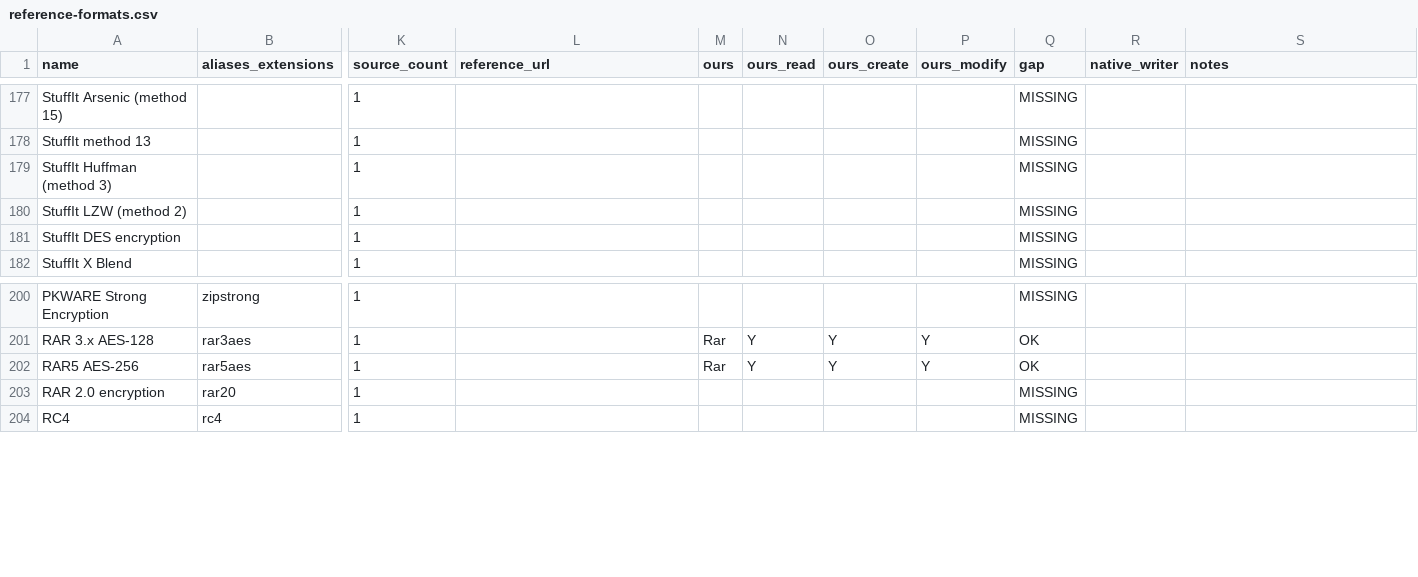
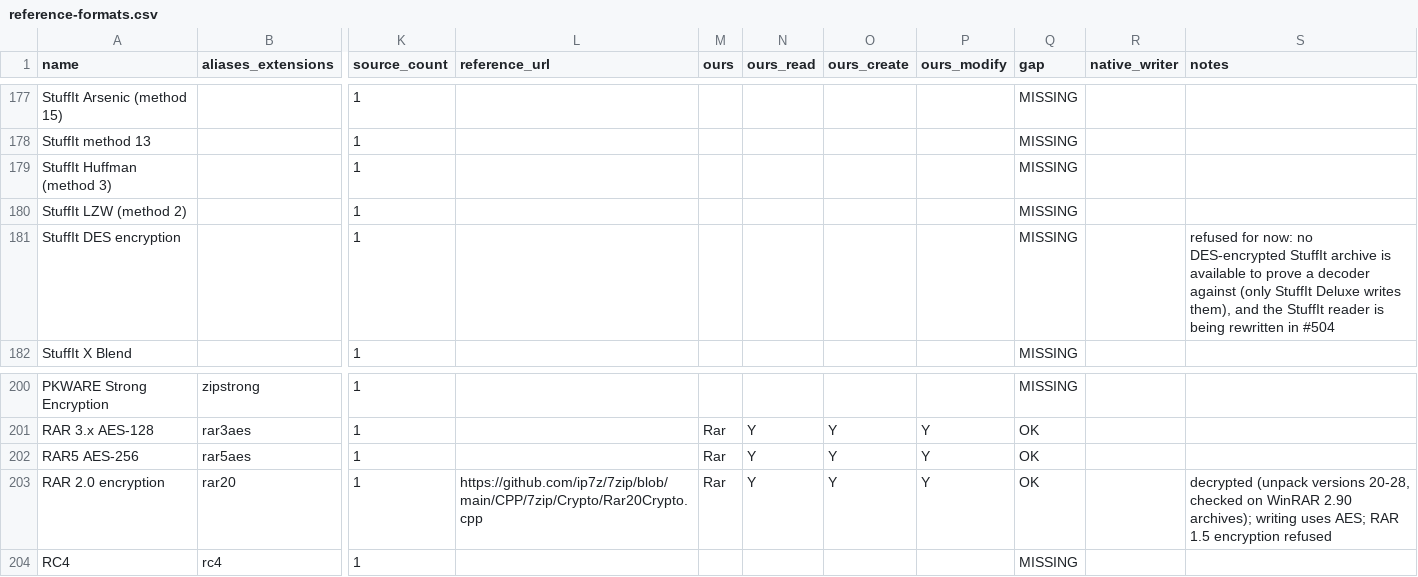
Before and after one commit to Hawkynt/CompressionWorkbench, a CSV file: docs/catalogue/reference-formats.csv, drawn as a sheet; only a part is shown, gaps mark what is left out; the diff names each change by its address in the sheet, - before the commit and + after, or states it on an @@ line.

Commit message:
# RAR crypto: RAR 2.0 cipher, RAR3 key derivation, RAR4 writer flags
Hand-off branch, not a PR: the RAR3/RAR4 compressed format is being
rewritten, so these crypto pieces are left for that work to integrate.

- RAR 2.0 encryption (unpack versions 20-28) was decoded as plaintext. New
  Rar20Cipher, converted from 7-Zip's Crypto/Rar20Crypto.cpp (LGPL, rung 1):
  32-round Feistel, password-permuted substitution, CRC-table key absorption;
  the password goes in as OEM code page 437, at most 127 bytes. RAR 1.5
  encryption (versions below 20) is refused instead of decoded as plaintext.
- RAR3 key derivation put the salt before the password and used the digest
  bytes unswapped. Converted from 7-Zip's Crypto/RarAes.cpp CalcKey: password
  (UTF-16LE, 127 chars) then salt, 2^18 SHA-1 rounds with 3-byte counter, IV
  from byte 19 of every 2^14th digest, key words byte-reversed, and RAR 3.x's
  in-place SHA-1 message expansion for long passwords. The salt is read only
  when LHD_SALT (0x0400) is set; an encrypted entry without salt uses none.
- Rar4Writer marked AES-encrypted stored members as unpack version 20 (which
  means the RAR 2.0 cipher) and never set LHD_SALT. Encrypted members now
  declare 29 and carry the flag.

Evidence so far: 7-Zip 26.04 decrypts our AES-encrypted stored RAR4 output;
our reader decrypts the stored members of WinRAR 2.90 RAR 2.0-cipher
archives. Not yet green: compressed members of the WinRAR 2.90 and
libarchive fixtures fail inside the (old) Rar2/Rar3 decoders, and 7-Zip
rejects our compressed AES RAR4 output; winrar290-plain.rar and the
unencrypted-compressed 7-Zip test are there to separate decoder faults from
cipher faults. These tests have not been run against the rewritten
decoders.

Integrated from wip/rar-crypto-fixes (1e5ccbdc) onto
the RAR 2.9 rewrite. The fixture prefix is unified to RarVectors, and both vector
READMEs are merged into one. The open items above are closed by the next commits:
WinRAR 2.90 compressed members decode once Rar2Decoder is rewritten, and unrar 7.00
and 7-Zip 23.01 (with its RAR codec) extract our encrypted RAR4 output.

```diff
--- a/docs/catalogue/reference-formats.csv
+++ b/docs/catalogue/reference-formats.csv
-S181 (notes): (empty)
+S181 (notes): refused for now: no DES-encrypted StuffIt archive is available to prove a decoder against (only StuffIt Deluxe writes them), and the StuffIt reader is being rewritten in #504
-L203 (reference_url): (empty)
+L203 (reference_url): https://github.com/ip7z/7zip/blob/main/CPP/7zip/Crypto/Rar20Crypto.cpp
-M203 (ours): (empty)
+M203 (ours): Rar
-N203 (ours_read): (empty)
+N203 (ours_read): Y
-O203 (ours_create): (empty)
+O203 (ours_create): Y
-P203 (ours_modify): (empty)
+P203 (ours_modify): Y
-Q203 (gap): MISSING
+Q203 (gap): OK
-S203 (notes): (empty)
+S203 (notes): decrypted (unpack versions 20-28, checked on WinRAR 2.90 archives); writing uses AES; RAR 1.5 encryption refused
```
Also changed, not shown: 19 other files.
